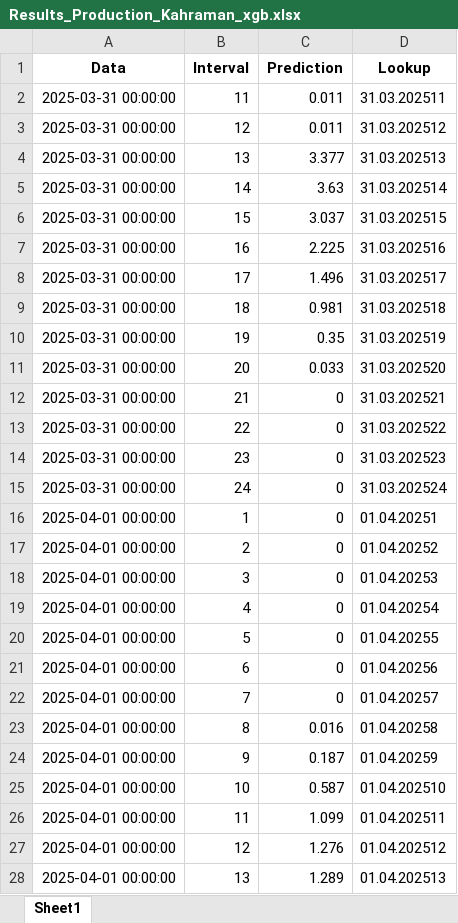
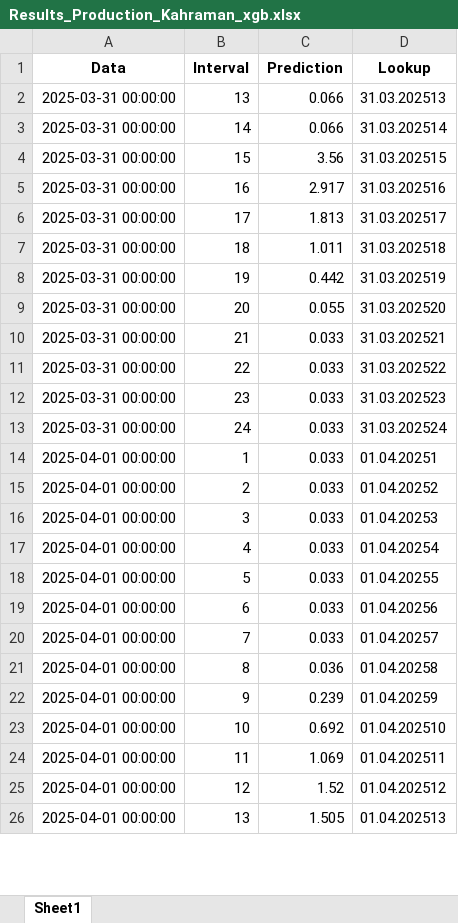
Before and after one commit to Andrei-Ionita/AdremTrading, an Excel workbook: Kahraman/Results_Production_Kahraman_xgb.xlsx, sheet Sheet1, drawn as a sheet; only a part is shown; values as stored, in another font and other column widths than the file's, no borders; removed rows and columns are numbered as before the commit, all else as after; the diff covers the shown part only; the diff names each change by its address in the sheet, - before the commit and + after, or states it on an @@ line.

```diff
--- a/Kahraman/Results_Production_Kahraman_xgb.xlsx (sheet Sheet1)
+++ b/Kahraman/Results_Production_Kahraman_xgb.xlsx (sheet Sheet1)
-row 2: 2025-03-31 00:00:00 | 11 | 0.011 | 31.03.202511
-row 3: 2025-03-31 00:00:00 | 12 | 0.011 | 31.03.202512
-C2 (Prediction): 3.377
+C2 (Prediction): 0.066
-C3 (Prediction): 3.63
+C3 (Prediction): 0.066
-C4 (Prediction): 3.037
+C4 (Prediction): 3.56
-C5 (Prediction): 2.225
+C5 (Prediction): 2.917
-C6 (Prediction): 1.496
+C6 (Prediction): 1.813
-C7 (Prediction): 0.981
+C7 (Prediction): 1.011
-C8 (Prediction): 0.35
+C8 (Prediction): 0.442
-C9 (Prediction): 0.033
+C9 (Prediction): 0.055
-C10:C20 (Prediction): 0
+C10:C20 (Prediction): 0.033
-C21 (Prediction): 0.016
+C21 (Prediction): 0.036
-C22 (Prediction): 0.187
+C22 (Prediction): 0.239
-C23 (Prediction): 0.587
+C23 (Prediction): 0.692
-C24 (Prediction): 1.099
+C24 (Prediction): 1.069
-C25 (Prediction): 1.276
+C25 (Prediction): 1.52
-C26 (Prediction): 1.289
+C26 (Prediction): 1.505
```
Also changed, not shown: other rows of this sheet, Kahraman/Results_Production_Kahraman_xgb_15min.xlsx, data_fetching/Entsoe/Actual_Production_Solar.xlsx, 16 other files.
